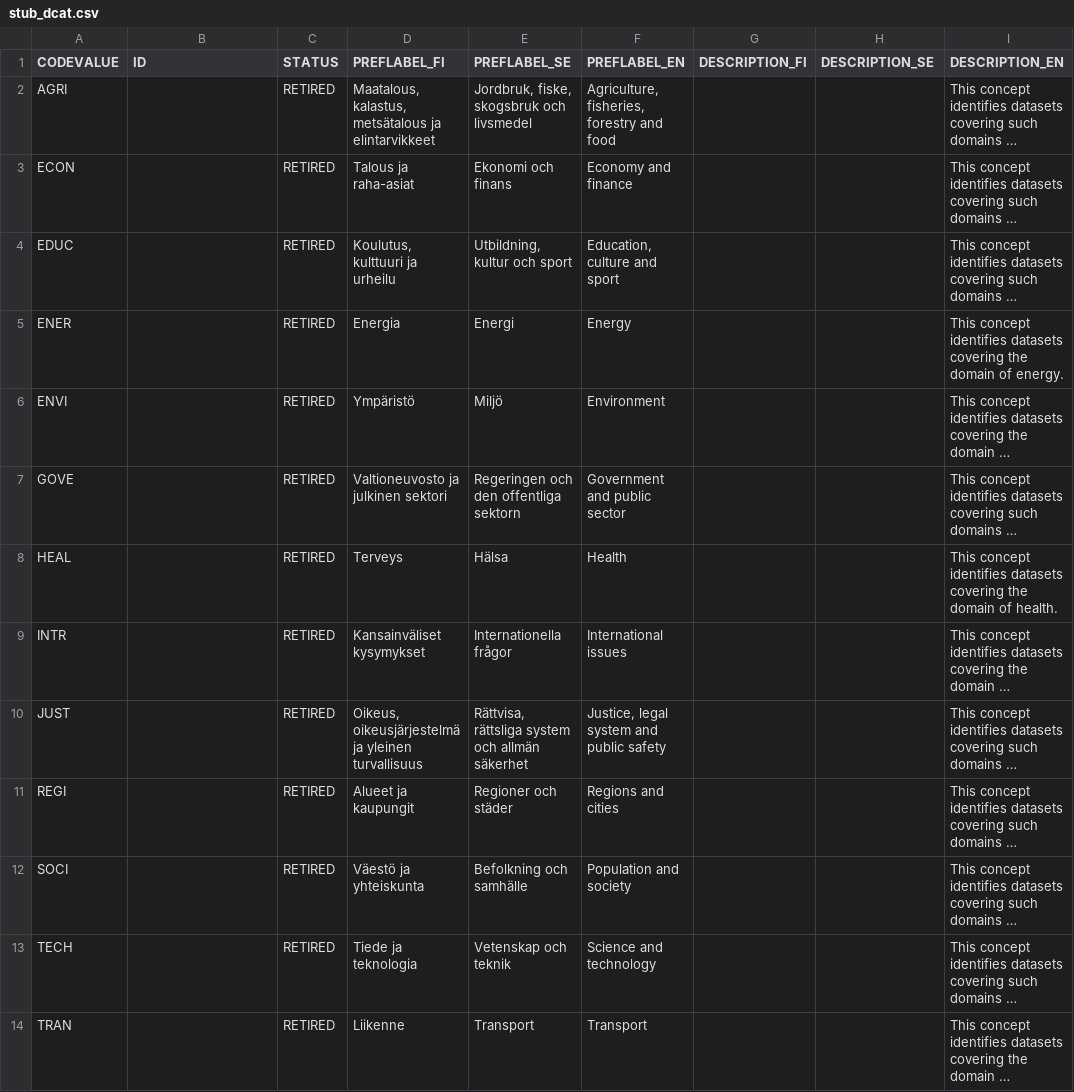
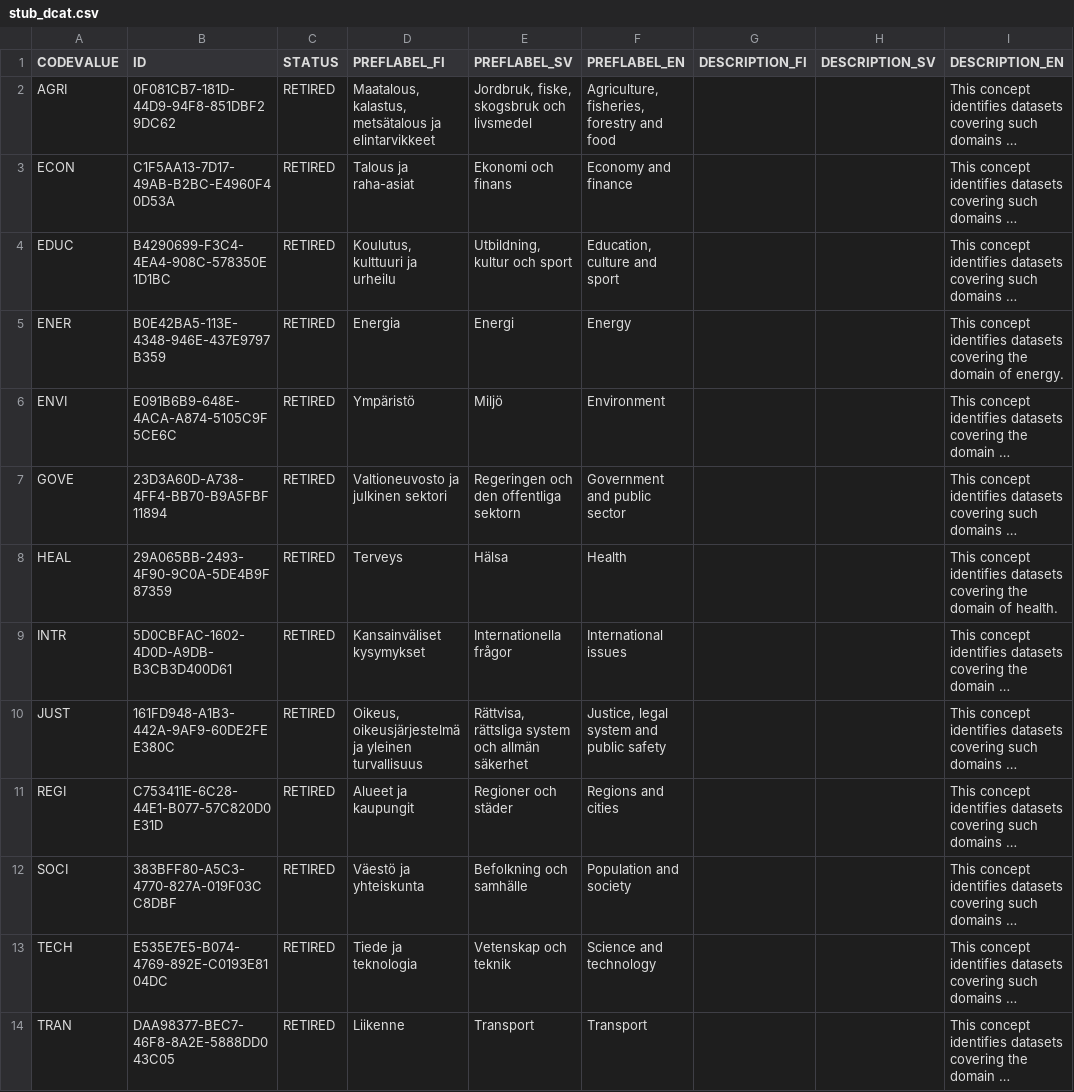
Before and after one commit to VRK-YTI/yti-codelist-content-intake-service, a CSV file: src/main/resources/codes/stub_dcat.csv, drawn as a sheet; only a part is shown; long unchanged cells end in …; the diff names each change by its address in the sheet, - before the commit and + after, or states it on an @@ line.

Commit message:
Swedish language code fixed in headers for DCAT static and test data.

```diff
--- a/src/main/resources/codes/stub_dcat.csv
+++ b/src/main/resources/codes/stub_dcat.csv
-E1: PREFLABEL_SE
+E1: PREFLABEL_SV
-H1: DESCRIPTION_SE
+H1: DESCRIPTION_SV
-B2 (ID): (empty)
+B2 (ID): 0F081CB7-181D-44D9-94F8-851DBF29DC62
-B3 (ID): (empty)
+B3 (ID): C1F5AA13-7D17-49AB-B2BC-E4960F40D53A
-B4 (ID): (empty)
+B4 (ID): B4290699-F3C4-4EA4-908C-578350E1D1BC
-B5 (ID): (empty)
+B5 (ID): B0E42BA5-113E-4348-946E-437E9797B359
-B6 (ID): (empty)
+B6 (ID): E091B6B9-648E-4ACA-A874-5105C9F5CE6C
-B7 (ID): (empty)
+B7 (ID): 23D3A60D-A738-4FF4-BB70-B9A5FBF11894
-B8 (ID): (empty)
+B8 (ID): 29A065BB-2493-4F90-9C0A-5DE4B9F87359
-B9 (ID): (empty)
+B9 (ID): 5D0CBFAC-1602-4D0D-A9DB-B3CB3D400D61
-B10 (ID): (empty)
+B10 (ID): 161FD948-A1B3-442A-9AF9-60DE2FEE380C
-B11 (ID): (empty)
+B11 (ID): C753411E-6C28-44E1-B077-57C820D0E31D
-B12 (ID): (empty)
+B12 (ID): 383BFF80-A5C3-4770-827A-019F03CC8DBF
-B13 (ID): (empty)
+B13 (ID): E535E7E5-B074-4769-892E-C0193E8104DC
-B14 (ID): (empty)
+B14 (ID): DAA98377-BEC7-46F8-8A2E-5888DD043C05
```
Also changed, not shown: src/main/resources/codes/yti_dcat.csv.
